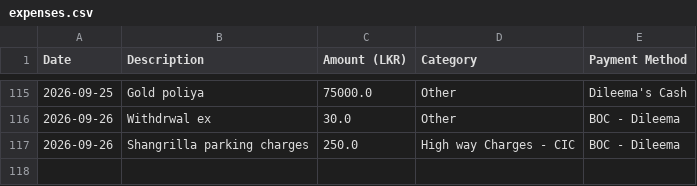
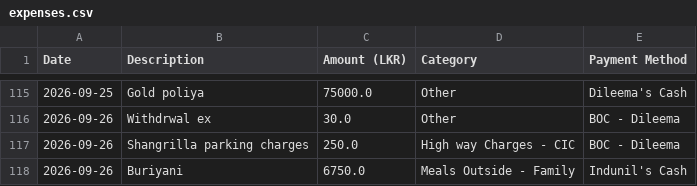
Before and after one commit to idulakpr/family-finance-tracker, a CSV file: data/expenses.csv, drawn as a sheet; only a part is shown, gaps mark what is left out.

Commit message:
Add new expense

```diff
--- a/data/expenses.csv
+++ b/data/expenses.csv
@@ -117 +117,2 @@ Date,Description,Amount (LKR),Category,Payment Method
 2026-09-26,Shangrilla parking charges,250.0,High way Charges - CIC,BOC - Dileema
+2026-09-26,Buriyani,6750.0,Meals Outside - Family,Indunil's Cash
```
